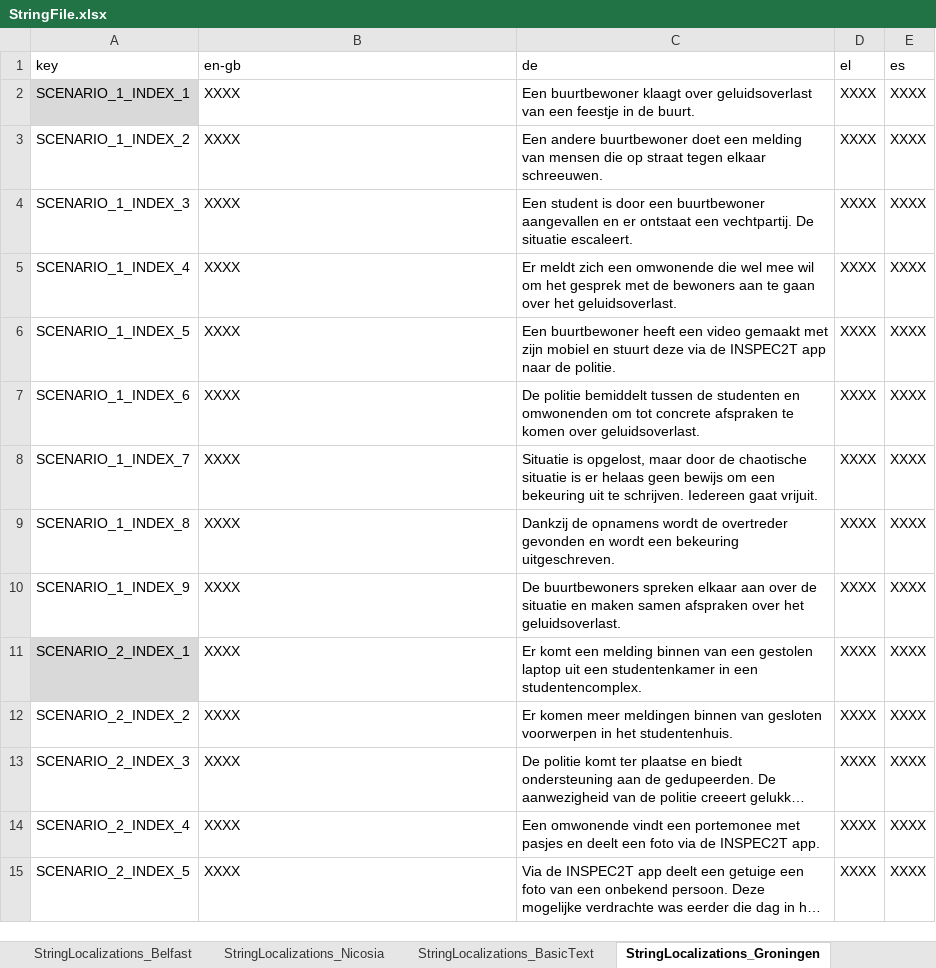
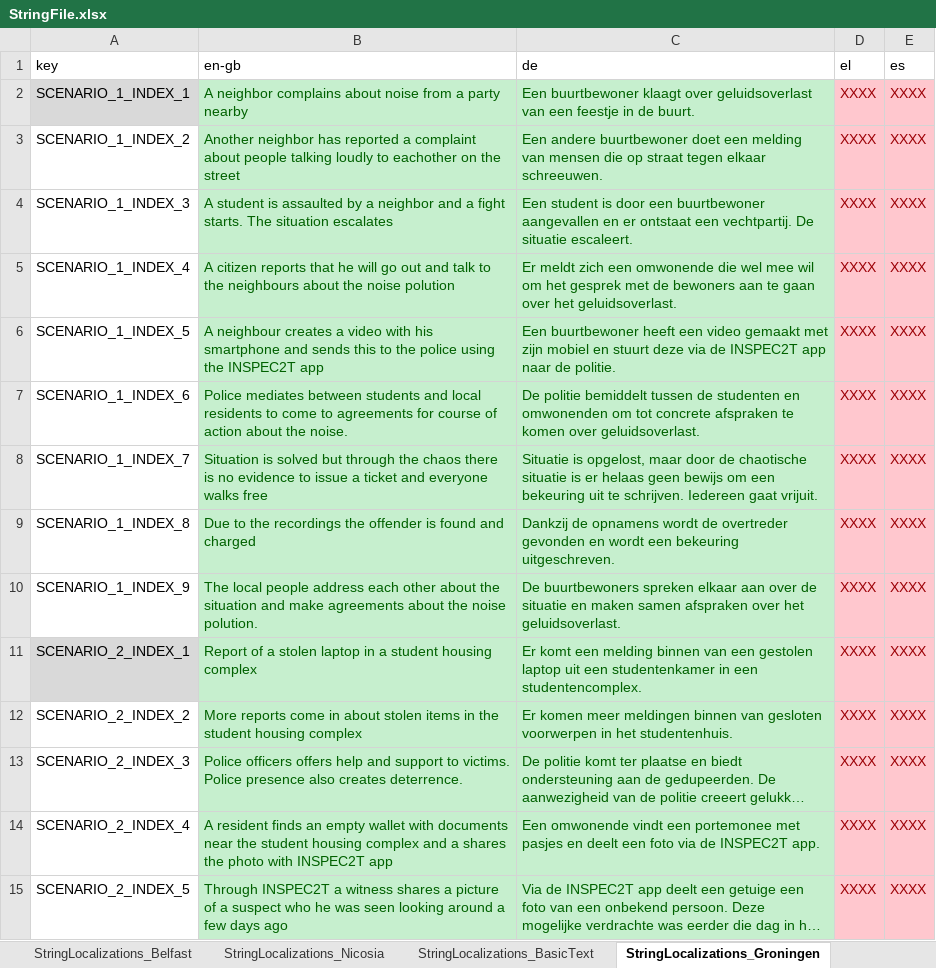
Before and after one commit to FelixWentworth/ResourceForce, an Excel workbook: Assets/Resources/StringFile.xlsx, sheet StringLocalizations_Groningen, drawn as a sheet; only a part is shown; long unchanged cells end in …; values as stored, in another font and other column widths than the file's, no borders; the diff covers the shown part only; the diff names each change by its address in the sheet, - before the commit and + after, or states it on an @@ line.

```diff
--- a/Assets/Resources/StringFile.xlsx (sheet StringLocalizations_Groningen)
+++ b/Assets/Resources/StringFile.xlsx (sheet StringLocalizations_Groningen)
-B2 (en-gb): XXXX
+B2 (en-gb): A neighbor complains about noise from a party nearby
@@ B2:C15 fill: none → #C6EFCE, text colour: black → #006100 @@
@@ D2:E15 fill: none → #FFC7CE, text colour: black → #9C0006 @@
-B3 (en-gb): XXXX
+B3 (en-gb): Another neighbor has reported a complaint about people talking loudly to eachother on the street
-B4 (en-gb): XXXX
+B4 (en-gb): A student is assaulted by a neighbor and a fight starts. The situation escalates
-B5 (en-gb): XXXX
+B5 (en-gb): A citizen reports that he will go out and talk to the neighbours about the noise polution
-B6 (en-gb): XXXX
+B6 (en-gb): A neighbour creates a video with his smartphone and sends this to the police using the INSPEC2T app
-B7 (en-gb): XXXX
+B7 (en-gb): Police mediates between students and local residents to come to agreements for course of action about the noise.
-B8 (en-gb): XXXX
+B8 (en-gb): Situation is solved but through the chaos there is no evidence to issue a ticket and everyone walks free
-B9 (en-gb): XXXX
+B9 (en-gb): Due to the recordings the offender is found and charged
-B10 (en-gb): XXXX
+B10 (en-gb): The local people address each other about the situation and make agreements about the noise polution.
-B11 (en-gb): XXXX
+B11 (en-gb): Report of a stolen laptop in a student housing complex
-B12 (en-gb): XXXX
+B12 (en-gb): More reports come in about stolen items in the student housing complex
-B13 (en-gb): XXXX
+B13 (en-gb): Police officers offers help and support to victims. Police presence also creates deterrence.
-B14 (en-gb): XXXX
+B14 (en-gb): A resident finds an empty wallet with documents near the student housing complex and a shares the photo with INSPEC2T app
-B15 (en-gb): XXXX
+B15 (en-gb): Through INSPEC2T a witness shares a picture of a suspect who he was seen looking around a few days ago
```
Also changed, not shown: 258 edited cells and cell formats elsewhere in this sheet, sheet StringLocalizations_Preston, sheet StringLocalizations_Belfast, sheet StringLocalizations_Nicosia, sheet StringLocalizations_BasicText, 4 other files.
